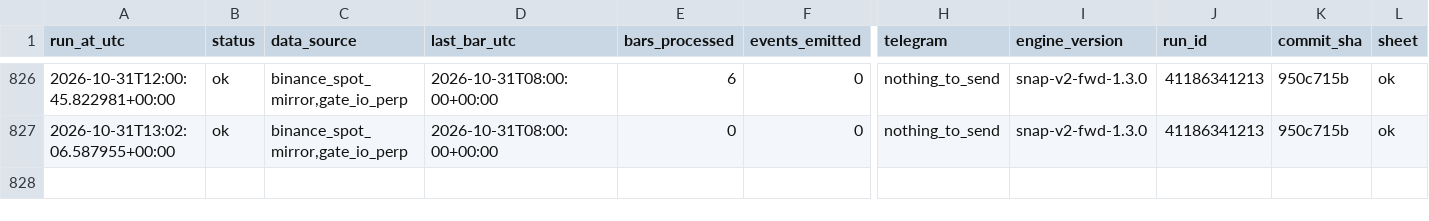
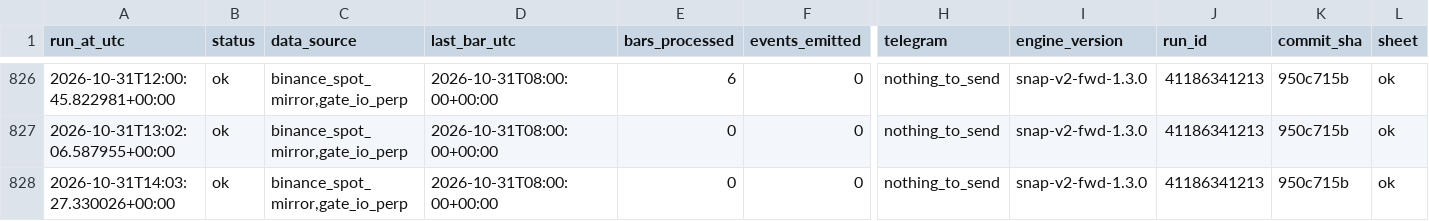
Before and after one commit to daijobudesu69/Crypto-Sequence-Snap, a CSV file: state/runs.csv, drawn as a sheet; only a part is shown, gaps mark what is left out; rows hold the shown columns only; the diff names each change by its address in the sheet, - before the commit and + after, or states it on an @@ line.

```diff
--- a/state/runs.csv
+++ b/state/runs.csv
+row 828: 2026-10-31T14:03:27.330026+00:00 | ok | binance_spot_mirror,gate_io_perp | 2026-10-31T08:00:00+00:00 | 0 | 0 | nothing_to_send | snap-v2-fwd-1.3.0 | 41186341213 | 950c715b | ok
```
